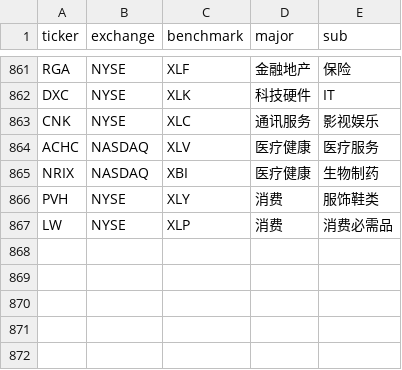
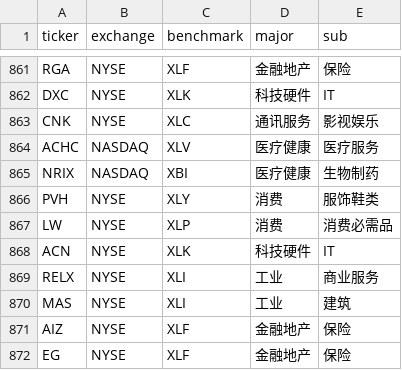
Before and after one commit to coopofficialaaron-cmd/Trend_Tracking_Cld, a CSV file: config.csv, drawn as a sheet; only a part is shown, gaps mark what is left out; the diff names each change by its address in the sheet, - before the commit and + after, or states it on an @@ line.

Commit message:
Update config.csv

```diff
--- a/config.csv
+++ b/config.csv
+row 868: ACN | NYSE | XLK | 科技硬件 | IT
+row 869: RELX | NYSE | XLI | 工业 | 商业服务
+row 870: MAS | NYSE | XLI | 工业 | 建筑
+row 871: AIZ | NYSE | XLF | 金融地产 | 保险
+row 872: EG | NYSE | XLF | 金融地产 | 保险
```
